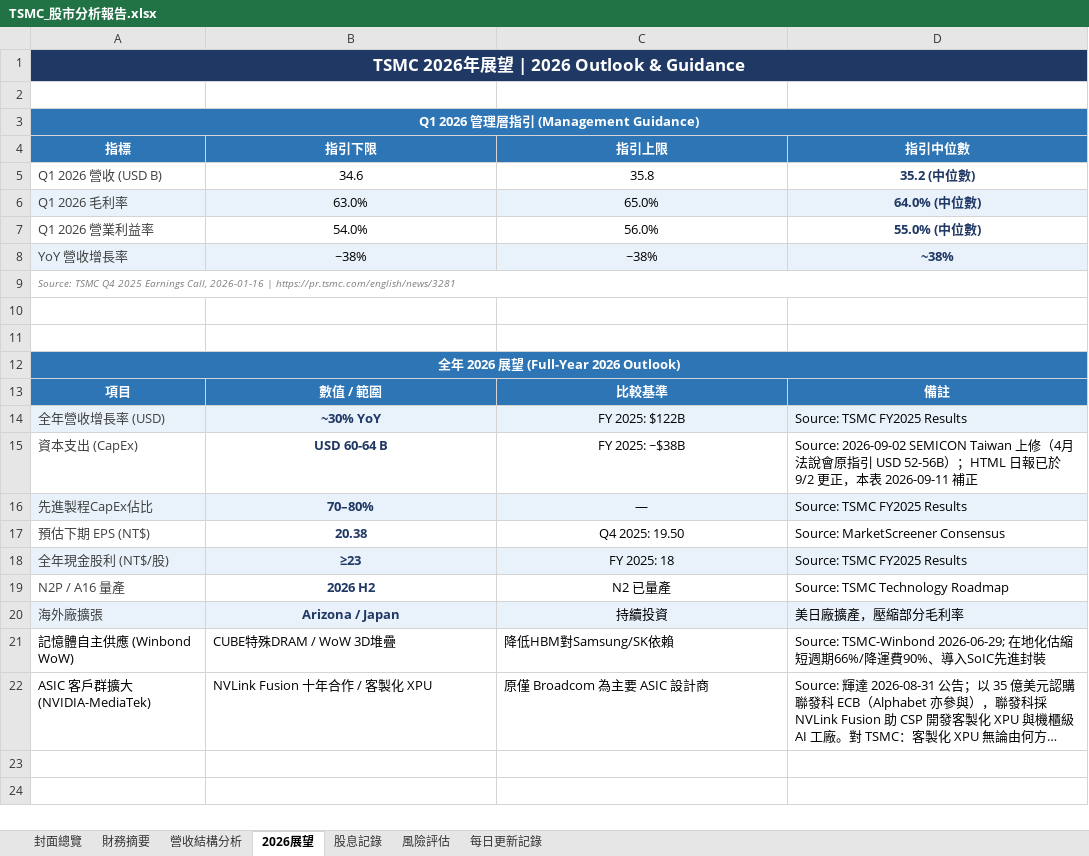
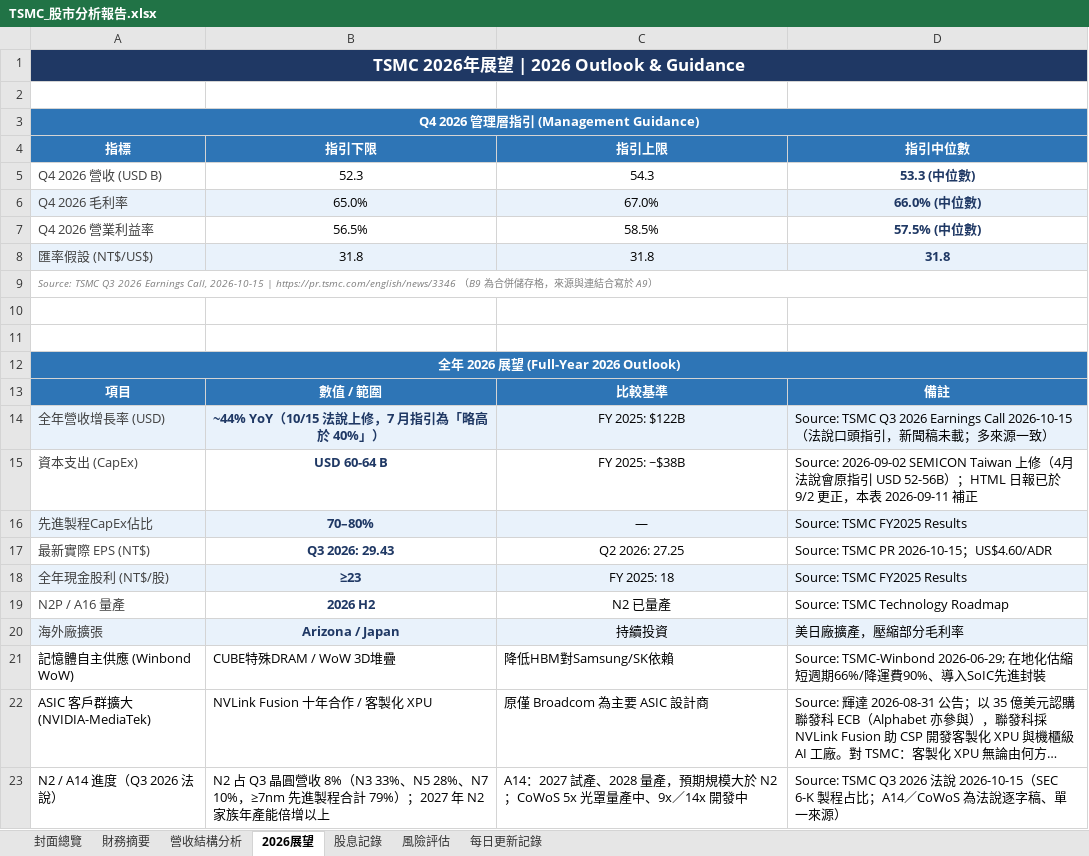
Before and after one commit to Tomwu229622/tsmc-daily-report, an Excel workbook: TSMC_股市分析報告.xlsx, sheet 2026展望, drawn as a sheet; long unchanged cells end in …; values as stored, in another font and other column widths than the file's, no borders; removed rows and columns are numbered as before the commit, all else as after; the diff names each change by its address in the sheet, - before the commit and + after, or states it on an @@ line.

```diff
--- a/TSMC_股市分析報告.xlsx (sheet 2026展望)
+++ b/TSMC_股市分析報告.xlsx (sheet 2026展望)
-A3 (指標): Q1 2026 管理層指引 (Management Guidance)
+A3 (指標): Q4 2026 管理層指引 (Management Guidance)
-row 5: Q1 2026 營收 (USD B) | 34.6 | 35.8 | 35.2 (中位數)
-row 6: Q1 2026 毛利率 | 63.0% | 65.0% | 64.0% (中位數)
-row 7: Q1 2026 營業利益率 | 54.0% | 56.0% | 55.0% (中位數)
-row 8: YoY 營收增長率 | ~38% | ~38% | ~38%
+row 5: Q4 2026 營收 (USD B) | 52.3 | 54.3 | 53.3 (中位數)
+row 6: Q4 2026 毛利率 | 65.0% | 67.0% | 66.0% (中位數)
+row 7: Q4 2026 營業利益率 | 56.5% | 58.5% | 57.5% (中位數)
+row 8: 匯率假設 (NT$/US$) | 31.8 | 31.8 | 31.8
-A9 (指標): Source: TSMC Q4 2025 Earnings Call, 2026-01-16 | https://pr.tsmc.com/english/news/3281
+A9 (指標): Source: TSMC Q3 2026 Earnings Call, 2026-10-15 | https://pr.tsmc.com/english/news/3346 （B9 為合併儲存格，來源與連結合寫於 A9）
-B14 (指引下限): ~30% YoY
+B14 (指引下限): ~44% YoY（10/15 法說上修，7 月指引為「略高於 40%」）
-D14 (指引中位數): Source: TSMC FY2025 Results
+D14 (指引中位數): Source: TSMC Q3 2026 Earnings Call 2026-10-15（法說口頭指引，新聞稿未載；多來源一致）
-row 17: 預估下期 EPS (NT$) | 20.38 | Q4 2025: 19.50 | Source: MarketScreener Consensus
+row 17: 最新實際 EPS (NT$) | Q3 2026: 29.43 | Q2 2026: 27.25 | Source: TSMC PR 2026-10-15；US$4.60/ADR
+row 23: N2 / A14 進度（Q3 2026 法說） | N2 占 Q3 晶圓營收 8%（N3 33%、N5 28%、N7 10%，≥7nm 先進製程合計 79%）；2027 年 N2 家族年產能倍增以上 | A14：2027 試產、2028 量產，預期規模大於 N2；CoWoS 5x 光罩量產中、9x／14x 開發中 | Source: TSMC Q3 2026 法說 2026-10-15（SEC 6-K 製程占比；A14／CoWoS 為法說逐字稿、單一來源）
```
Also changed, not shown: sheet 財務摘要, sheet 每日更新記錄, sheet 封面總覽, 4 other files.
